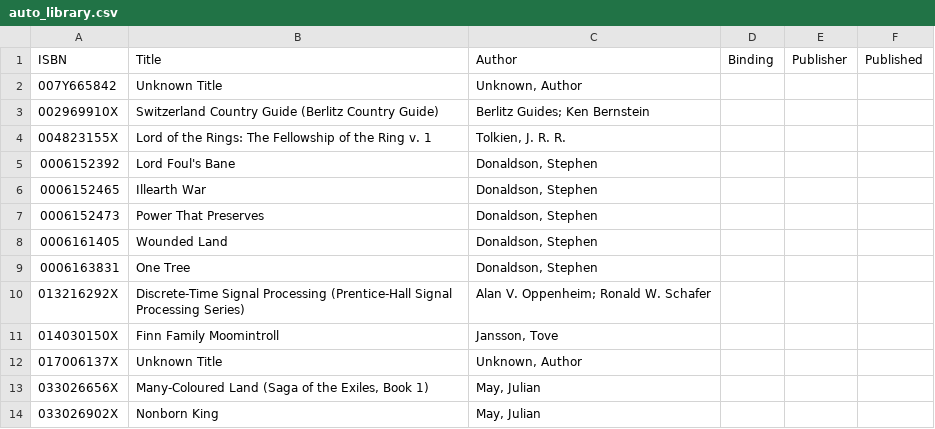
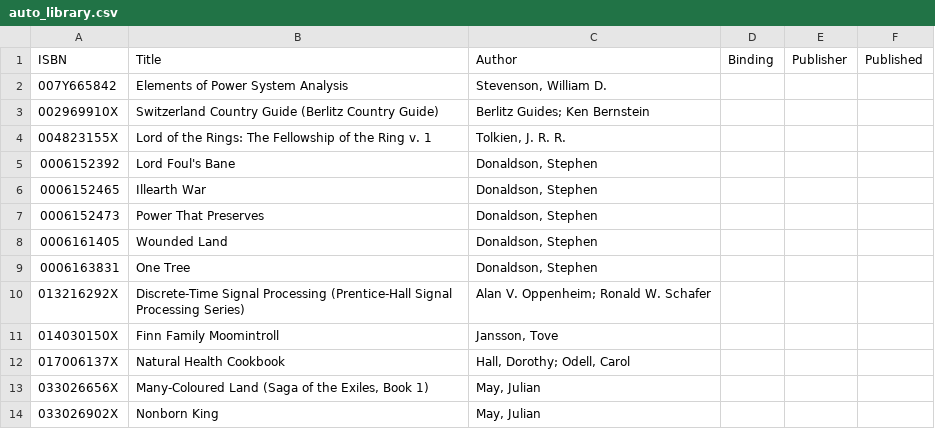
Before and after one commit to somesmart/pyBookSearch, a CSV file: auto_library.csv, drawn as a sheet; only a part is shown.

```diff
--- a/auto_library.csv
+++ b/auto_library.csv
@@ -1,3 +1,3 @@
 ISBN,Title,Author,Binding,Publisher,Published
-007Y665842,Unknown Title,"Unknown, Author",,,
+007Y665842,Elements of Power System Analysis,"Stevenson, William D.",,,
 002969910X,Switzerland Country Guide (Berlitz Country Guide),Berlitz Guides; Ken Bernstein,,,
@@ -11,3 +11,3 @@ ISBN,Title,Author,Binding,Publisher,Published
 014030150X,Finn Family Moomintroll,"Jansson, Tove",,,
-017006137X,Unknown Title,"Unknown, Author",,,
+017006137X,Natural Health Cookbook,"Hall, Dorothy; Odell, Carol",,,
 033026656X,"Many-Coloured Land (Saga of the Exiles, Book 1)","May, Julian",,,
```
Also changed, not shown: 1 other file.
